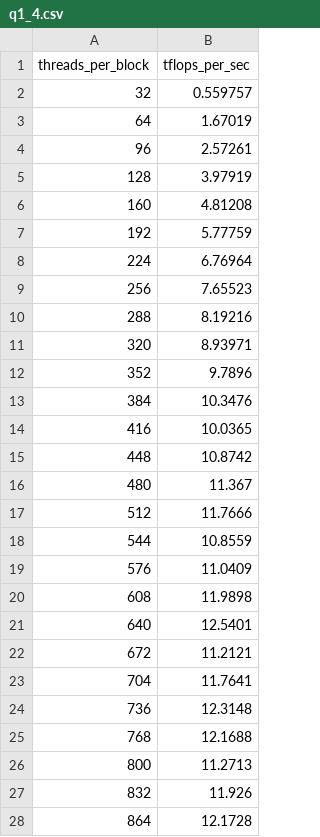
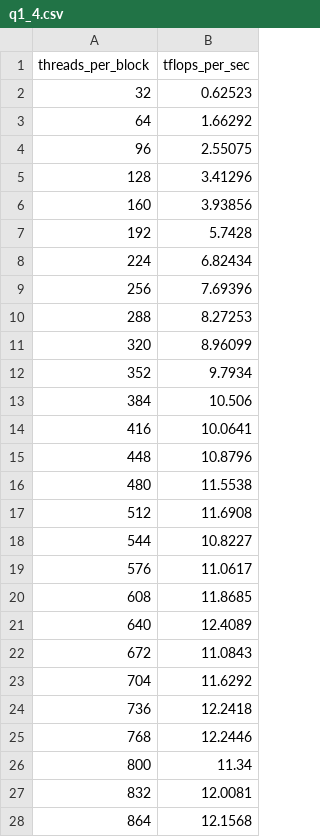
Before and after one commit to jelc53/parallel, a CSV file: hw3/q1_4.csv, drawn as a sheet; only a part is shown; the diff covers the shown part only.

```diff
--- a/hw3/q1_4.csv
+++ b/hw3/q1_4.csv
@@ -1,28 +1,28 @@
 threads_per_block,tflops_per_sec
-32,0.559757
-64,1.67019
-96,2.57261
-128,3.97919
-160,4.81208
-192,5.77759
-224,6.76964
-256,7.65523
-288,8.19216
-320,8.93971
-352,9.7896
-384,10.3476
-416,10.0365
-448,10.8742
-480,11.367
-512,11.7666
-544,10.8559
-576,11.0409
-608,11.9898
-640,12.5401
-672,11.2121
-704,11.7641
-736,12.3148
-768,12.1688
-800,11.2713
-832,11.926
-864,12.1728
+32,0.62523
+64,1.66292
+96,2.55075
+128,3.41296
+160,3.93856
+192,5.7428
+224,6.82434
+256,7.69396
+288,8.27253
+320,8.96099
+352,9.7934
+384,10.506
+416,10.0641
+448,10.8796
+480,11.5538
+512,11.6908
+544,10.8227
+576,11.0617
+608,11.8685
+640,12.4089
+672,11.0843
+704,11.6292
+736,12.2418
+768,12.2446
+800,11.34
+832,12.0081
+864,12.1568
```
Also changed, not shown: 5 edited cells elsewhere in this file, hw3/q1_5.csv, hw3/q1_6.csv, 8 other files.
